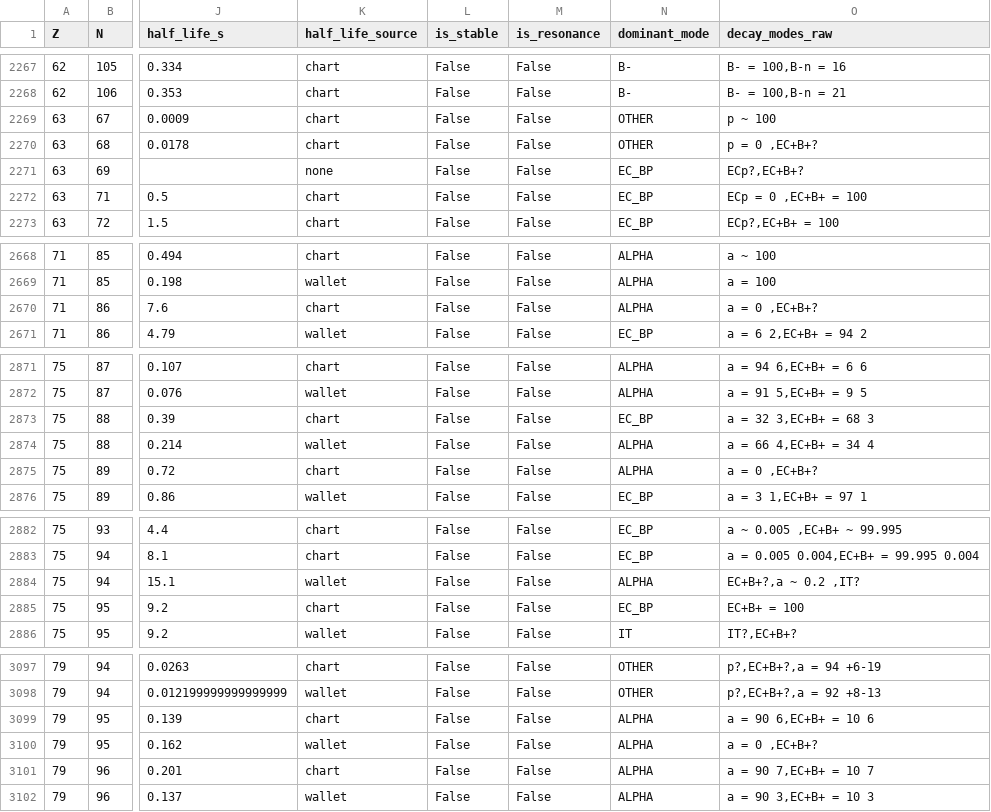
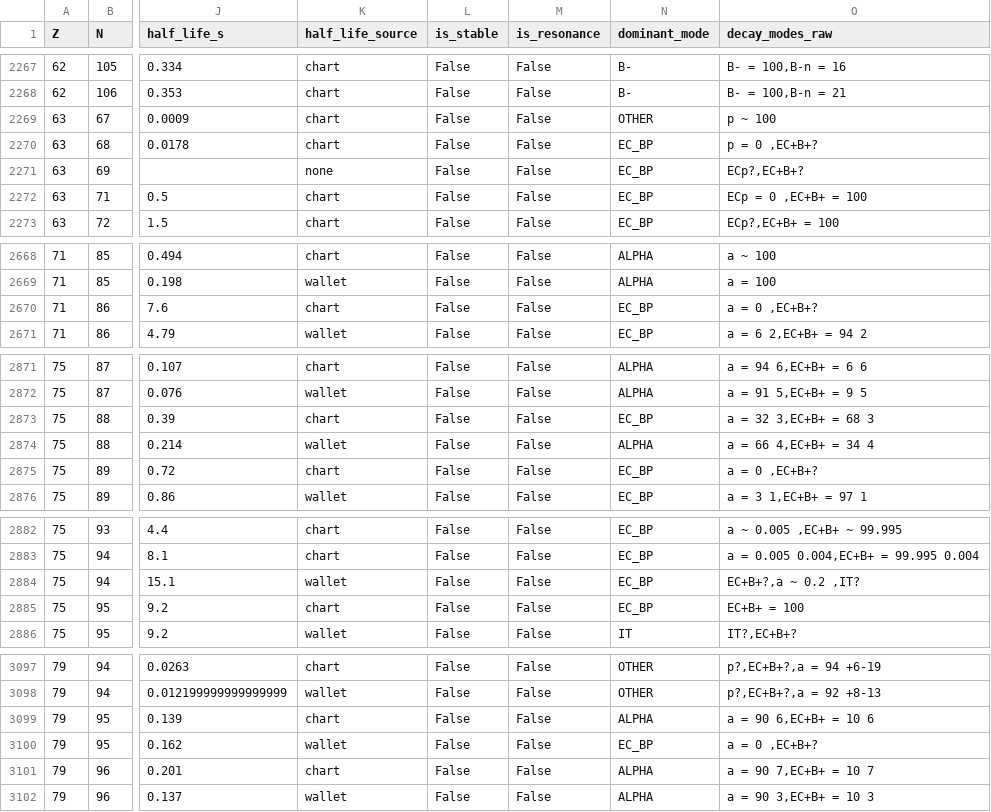
Before and after one commit to isabelnieto900/nudat3-decay-stability, a CSV file: data/processed/nuclear_states.csv, drawn as a sheet; only a part is shown, gaps mark what is left out; the diff covers the shown part only; the diff names each change by its address in the sheet, - before the commit and + after, or states it on an @@ line.

```diff
--- a/data/processed/nuclear_states.csv
+++ b/data/processed/nuclear_states.csv
-N2270 (dominant_mode): OTHER
+N2270 (dominant_mode): EC_BP
-N2670 (dominant_mode): ALPHA
+N2670 (dominant_mode): EC_BP
-N2875 (dominant_mode): ALPHA
+N2875 (dominant_mode): EC_BP
-N2884 (dominant_mode): ALPHA
+N2884 (dominant_mode): EC_BP
-N3100 (dominant_mode): ALPHA
+N3100 (dominant_mode): EC_BP
```
Also changed, not shown: 14 edited cells elsewhere in this file.
